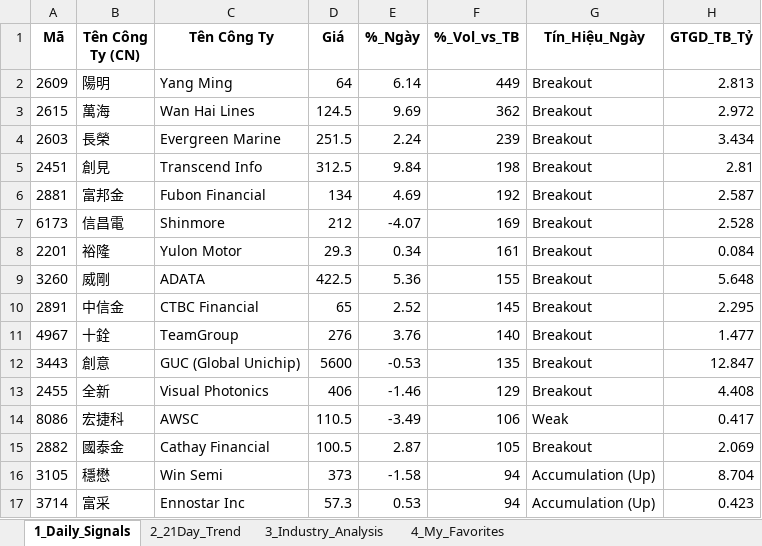
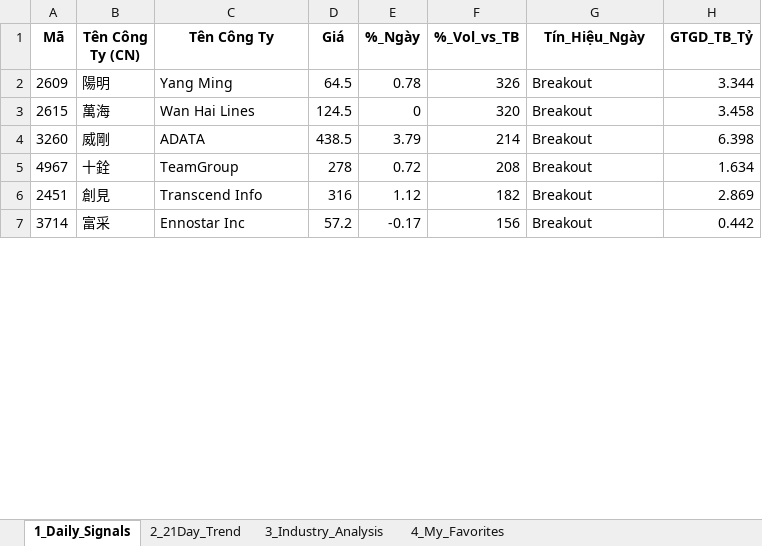
Before and after one commit to chipmoon/dashboard-tw, an Excel workbook: Taiwan_Market_Data_Latest.xlsx, sheet 1_Daily_Signals, drawn as a sheet; only a part is shown; values as stored, in another font and other column widths than the file's, no borders; removed rows and columns are numbered as before the commit, all else as after; the diff covers the shown part only; the diff names each change by its address in the sheet, - before the commit and + after, or states it on an @@ line.

```diff
--- a/Taiwan_Market_Data_Latest.xlsx (sheet 1_Daily_Signals)
+++ b/Taiwan_Market_Data_Latest.xlsx (sheet 1_Daily_Signals)
-D2 (Giá): 64
+D2 (Giá): 64.5
-E2 (%_Ngày): 6.14
+E2 (%_Ngày): 0.78
-F2 (%_Vol_vs_TB): 449
+F2 (%_Vol_vs_TB): 326
-H2 (GTGD_TB_Tỷ): 2.813
+H2 (GTGD_TB_Tỷ): 3.344
-E3 (%_Ngày): 9.69
+E3 (%_Ngày): 0
-F3 (%_Vol_vs_TB): 362
+F3 (%_Vol_vs_TB): 320
-H3 (GTGD_TB_Tỷ): 2.972
+H3 (GTGD_TB_Tỷ): 3.458
-row 4: 2603 | 長榮 | Evergreen Marine | 251.5 | 2.24 | 239 | Breakout | 3.434
-row 5: 2451 | 創見 | Transcend Info | 312.5 | 9.84 | 198 | Breakout | 2.81
-row 6: 2881 | 富邦金 | Fubon Financial | 134 | 4.69 | 192 | Breakout | 2.587
-row 7: 6173 | 信昌電 | Shinmore | 212 | -4.07 | 169 | Breakout | 2.528
-row 8: 2201 | 裕隆 | Yulon Motor | 29.3 | 0.34 | 161 | Breakout | 0.084
-D4 (Giá): 422.5
+D4 (Giá): 438.5
-E4 (%_Ngày): 5.36
+E4 (%_Ngày): 3.79
-F4 (%_Vol_vs_TB): 155
+F4 (%_Vol_vs_TB): 214
-H4 (GTGD_TB_Tỷ): 5.648
+H4 (GTGD_TB_Tỷ): 6.398
-row 10: 2891 | 中信金 | CTBC Financial | 65 | 2.52 | 145 | Breakout | 2.295
-D5 (Giá): 276
+D5 (Giá): 278
-E5 (%_Ngày): 3.76
+E5 (%_Ngày): 0.72
-F5 (%_Vol_vs_TB): 140
+F5 (%_Vol_vs_TB): 208
-H5 (GTGD_TB_Tỷ): 1.477
+H5 (GTGD_TB_Tỷ): 1.634
-row 12: 3443 | 創意 | GUC (Global Unichip) | 5600 | -0.53 | 135 | Breakout | 12.847
-row 13: 2455 | 全新 | Visual Photonics | 406 | -1.46 | 129 | Breakout | 4.408
-row 14: 8086 | 宏捷科 | AWSC | 110.5 | -3.49 | 106 | Weak | 0.417
-row 15: 2882 | 國泰金 | Cathay Financial | 100.5 | 2.87 | 105 | Breakout | 2.069
-row 16: 3105 | 穩懋 | Win Semi | 373 | -1.58 | 94 | Accumulation (Up) | 8.704
+row 6: 2451 | 創見 | Transcend Info | 316 | 1.12 | 182 | Breakout | 2.869
-D7 (Giá): 57.3
+D7 (Giá): 57.2
-E7 (%_Ngày): 0.53
+E7 (%_Ngày): -0.17
-F7 (%_Vol_vs_TB): 94
+F7 (%_Vol_vs_TB): 156
-G7 (Tín_Hiệu_Ngày): Accumulation (Up)
+G7 (Tín_Hiệu_Ngày): Breakout
-H7 (GTGD_TB_Tỷ): 0.423
+H7 (GTGD_TB_Tỷ): 0.442
```
Also changed, not shown: 33 added rows, 23 removed rows and 48 edited cells elsewhere in this sheet, sheet 2_21Day_Trend, sheet 3_Industry_Analysis, sheet 4_My_Favorites.
